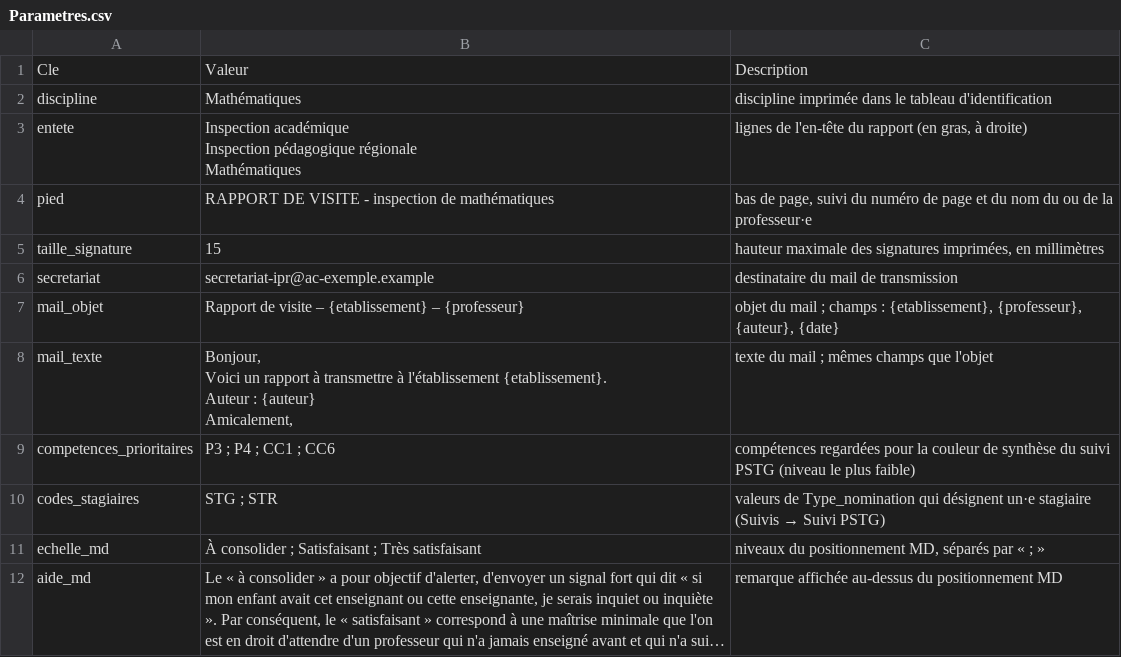
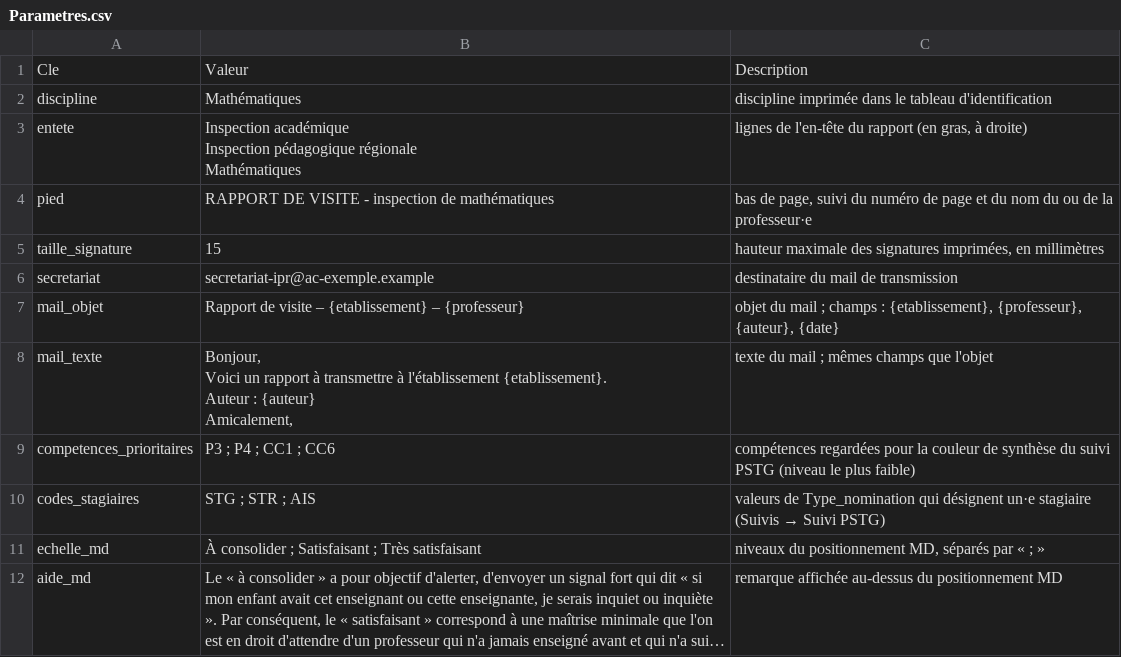
Before and after one commit to VPantaloni/grist-rapports-app, a CSV file: installation/donnees-exemple/Parametres.csv, drawn as a sheet; long unchanged cells end in ….

```diff
--- a/installation/donnees-exemple/Parametres.csv
+++ b/installation/donnees-exemple/Parametres.csv
@@ -16,3 +16,3 @@ Amicalement,",texte du mail ; mêmes champs que l'objet
 competences_prioritaires,P3 ; P4 ; CC1 ; CC6,compétences regardées pour la couleur de synthèse du suivi PSTG (niveau le plus faible)
-codes_stagiaires,STG ; STR,valeurs de Type_nomination qui désignent un·e stagiaire (Suivis → Suivi PSTG)
+codes_stagiaires,STG ; STR ; AIS,valeurs de Type_nomination qui désignent un·e stagiaire (Suivis → Suivi PSTG)
 echelle_md,À consolider ; Satisfaisant ; Très satisfaisant,"niveaux du positionnement MD, séparés par « ; »"
```
Also changed, not shown: installation/donnees-exemple/Professeurs.csv, 6 other files.
